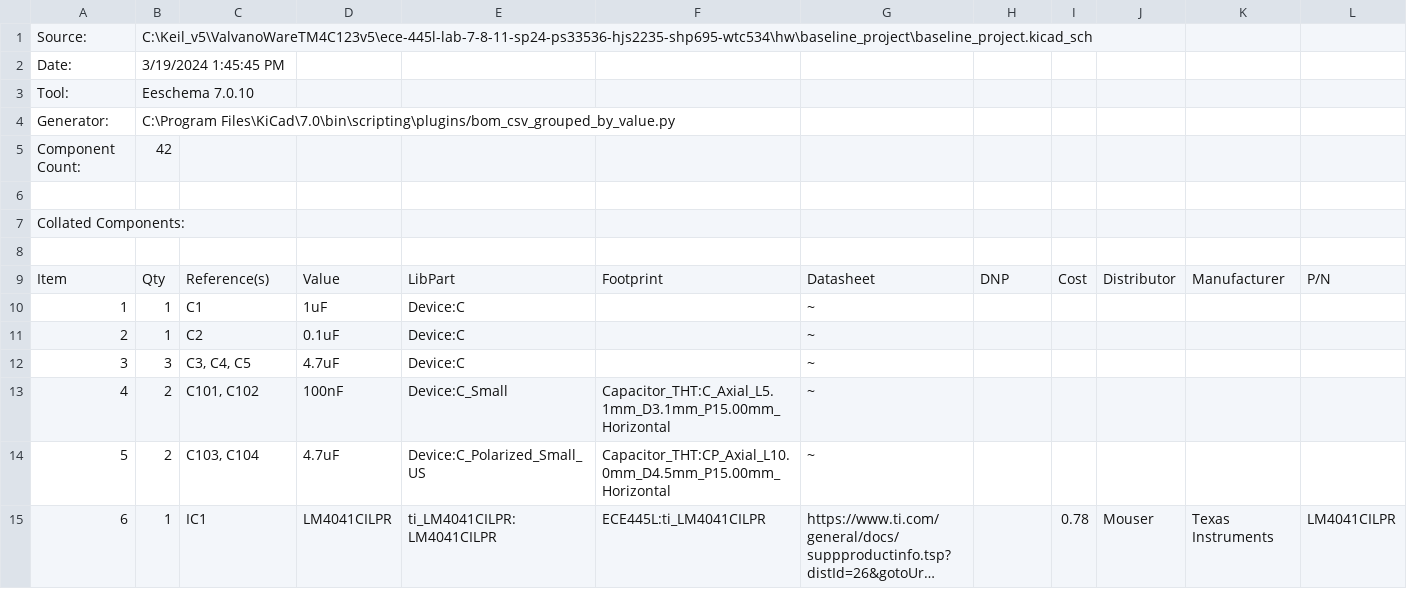
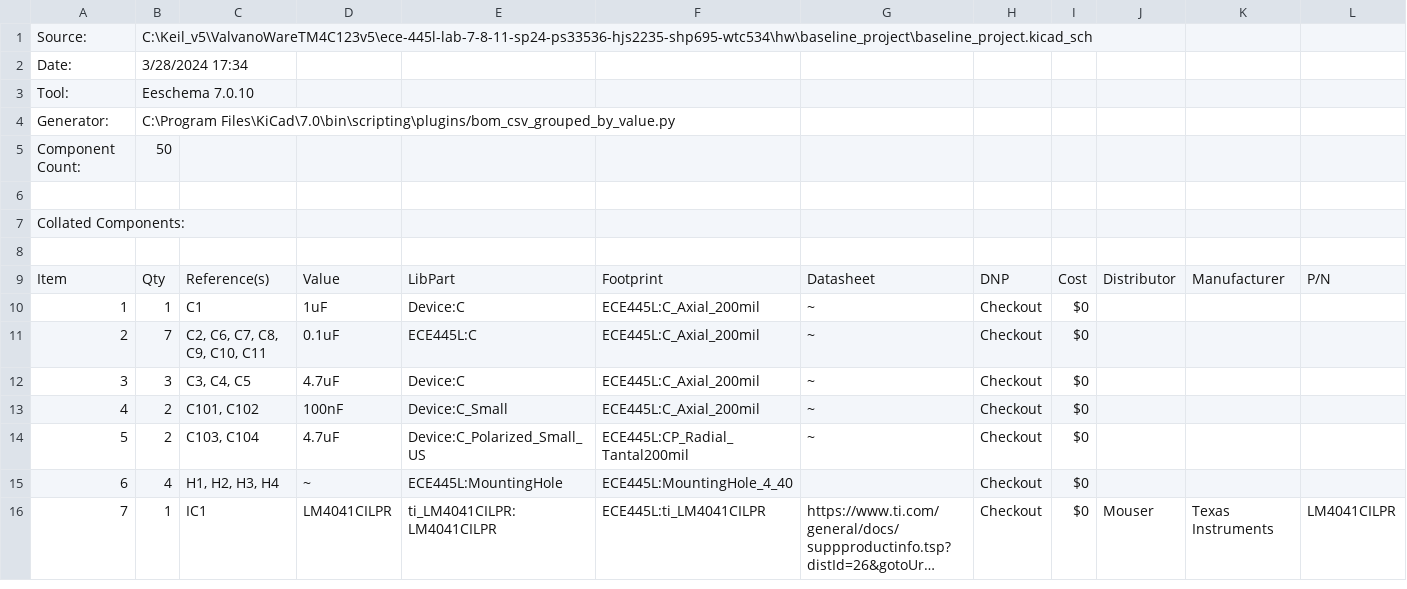
Before and after one commit to Siddhant779/FinalLab445L, a CSV file: hw/baseline_project/baseline_project.csv, drawn as a sheet; only a part is shown; long unchanged cells end in …; removed rows and columns are numbered as before the commit, all else as after; the diff covers the shown part only; the diff names each change by its address in the sheet, - before the commit and + after, or states it on an @@ line.

```diff
--- a/hw/baseline_project/baseline_project.csv
+++ b/hw/baseline_project/baseline_project.csv
-B2: 3/19/2024 1:45:45 PM
+B2: 3/28/2024 17:34
-B5: 42
+B5: 50
-F10: (empty)
+F10: ECE445L:C_Axial_200mil
-H10: (empty)
+H10: Checkout
-I10: (empty)
+I10: $0
-row 11: 2 | 1 | C2 | 0.1uF | Device:C |  | ~
+row 11: 2 | 7 | C2, C6, C7, C8, C9, C10, C11 | 0.1uF | ECE445L:C | ECE445L:C_Axial_200mil | ~ | Checkout | $0
-F12: (empty)
+F12: ECE445L:C_Axial_200mil
-H12:H14: (empty)
+H12:H14: Checkout
-I12:I14: (empty)
+I12:I14: $0
-F13: Capacitor_THT:C_Axial_L5.1mm_D3.1mm_P15.00mm_Horizontal
+F13: ECE445L:C_Axial_200mil
-F14: Capacitor_THT:CP_Axial_L10.0mm_D4.5mm_P15.00mm_Horizontal
+F14: ECE445L:CP_Radial_Tantal200mil
+row 15: 6 | 4 | H1, H2, H3, H4 | ~ | ECE445L:MountingHole | ECE445L:MountingHole_4_40 |  | Checkout | $0
@@ column A renumbered between rows 16 and 38 @@
-H16: (empty)
+H16: Checkout
-I16: 0.78
+I16: $0
```
Also changed, not shown: 5 added rows, 3 removed rows and 50 edited cells elsewhere in this file, 8 other files.
